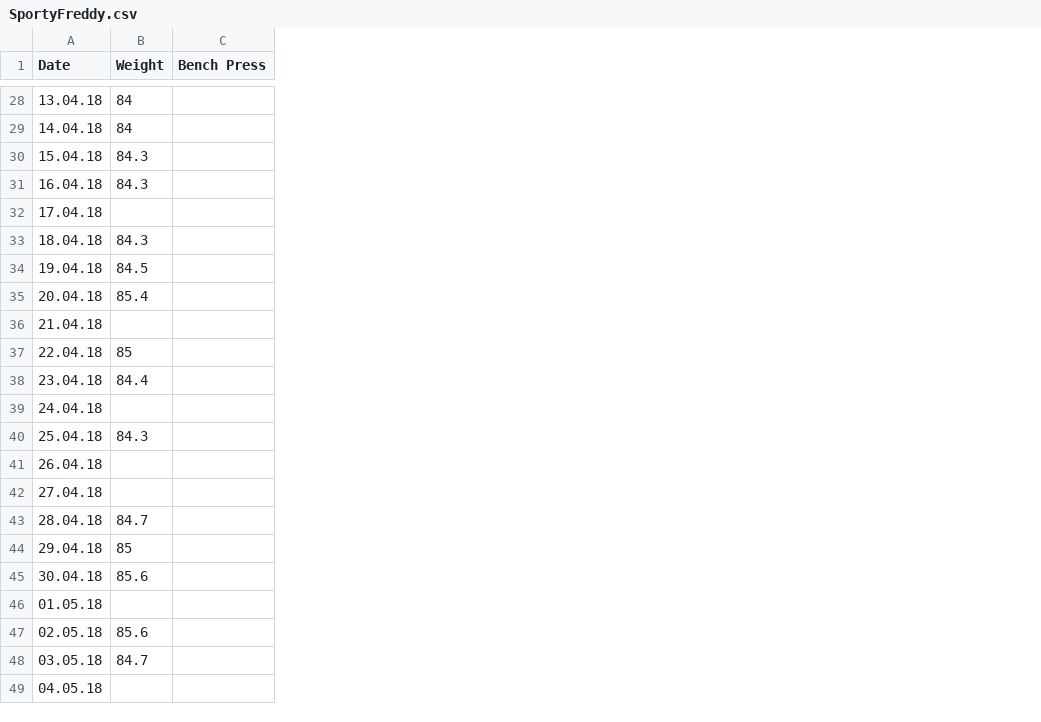
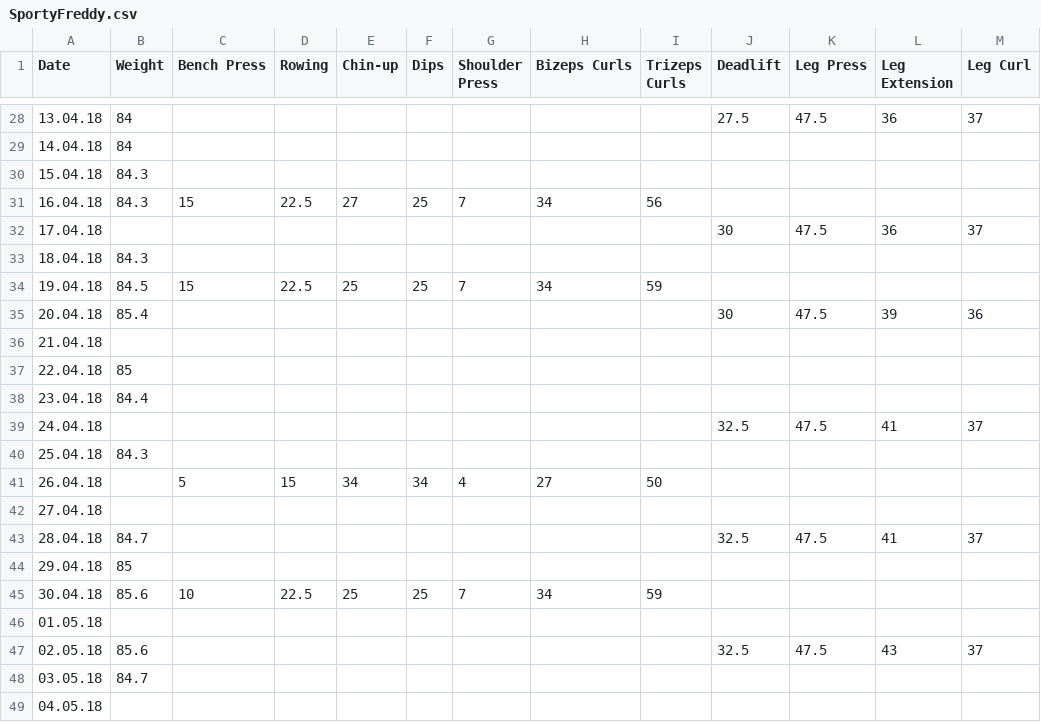
Before and after one commit to FriedrichR/FredsSportDaten, a CSV file: data/SportyFreddy.csv, drawn as a sheet; only a part is shown, gaps mark what is left out; the diff covers the shown part only; the diff names each change by its address in the sheet, - before the commit and + after, or states it on an @@ line.

Commit message:
Now runs through all exercises (and body weight)

```diff
--- a/data/SportyFreddy.csv
+++ b/data/SportyFreddy.csv
+column D (Rowing), rows 31-45: 22.5 |  |  | 22.5 |  |  |  |  |  |  | 15 |  |  |  | 22.5
+column E (Chin-up), rows 31-45: 27 |  |  | 25 |  |  |  |  |  |  | 34 |  |  |  | 25
+column F (Dips), rows 31-45: 25 |  |  | 25 |  |  |  |  |  |  | 34 |  |  |  | 25
+column G (Shoulder Press), rows 31-45: 7 |  |  | 7 |  |  |  |  |  |  | 4 |  |  |  | 7
+column H (Bizeps Curls), rows 31-45: 34 |  |  | 34 |  |  |  |  |  |  | 27 |  |  |  | 34
+column I (Trizeps Curls), rows 31-45: 56 |  |  | 59 |  |  |  |  |  |  | 50 |  |  |  | 59
+column J (Deadlift), rows 28-47: 27.5 |  |  |  | 30 |  |  | 30 |  |  |  | 32.5 |  |  |  | 32.5 |  |  |  | 32.5
+column K (Leg Press), rows 28-47: 47.5 |  |  |  | 47.5 |  |  | 47.5 |  |  |  | 47.5 |  |  |  | 47.5 |  |  |  | 47.5
+column L (Leg Extension), rows 28-47: 36 |  |  |  | 36 |  |  | 39 |  |  |  | 41 |  |  |  | 41 |  |  |  | 43
+column M (Leg Curl), rows 28-47: 37 |  |  |  | 37 |  |  | 36 |  |  |  | 37 |  |  |  | 37 |  |  |  | 37
-C31 (Bench Press): (empty)
+C31 (Bench Press): 15
-C34 (Bench Press): (empty)
+C34 (Bench Press): 15
-C41 (Bench Press): (empty)
+C41 (Bench Press): 5
-C45 (Bench Press): (empty)
+C45 (Bench Press): 10
```
Also changed, not shown: 10 edited cells elsewhere in this file, 1 other file.
